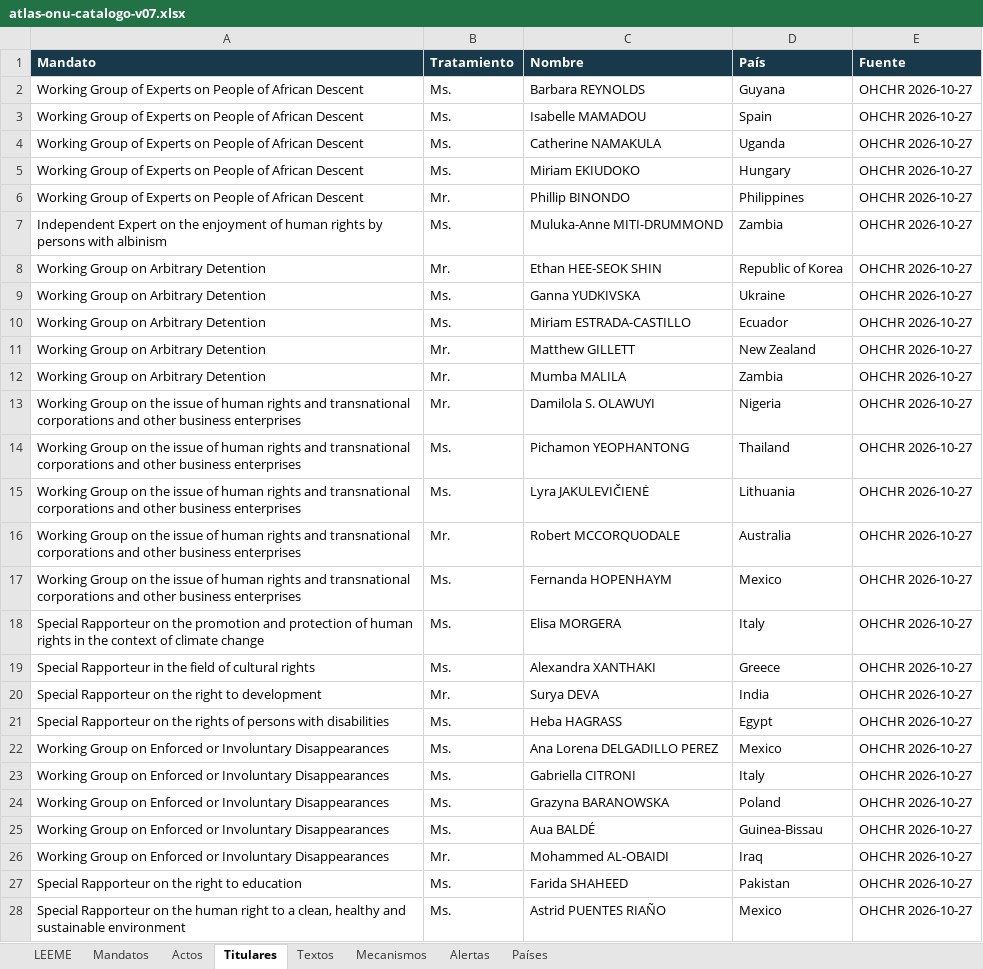
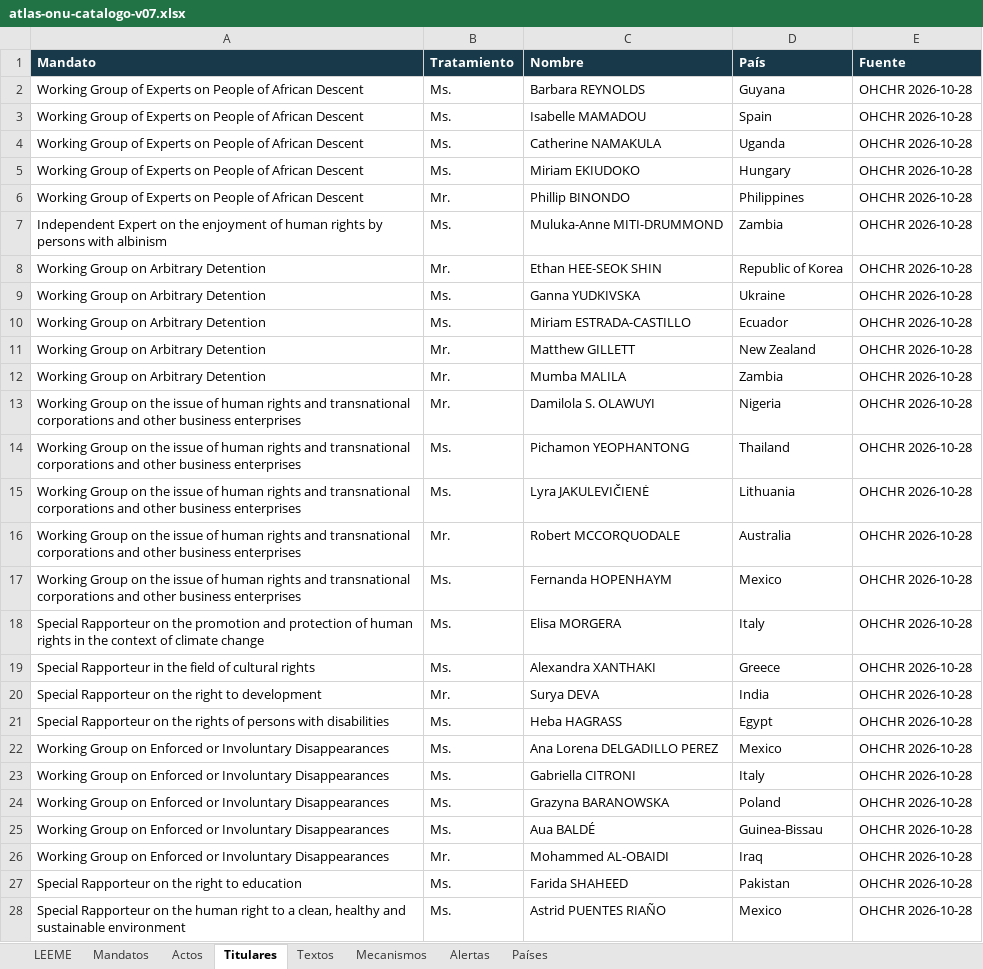
Before and after one commit to sukima-labs/atlasonu, an Excel workbook: data/atlas-onu-catalogo-v07.xlsx, sheet Titulares, drawn as a sheet; only a part is shown; values as stored, in another font and other column widths than the file's, no borders; the diff covers the shown part only; the diff names each change by its address in the sheet, - before the commit and + after, or states it on an @@ line.

```diff
--- a/data/atlas-onu-catalogo-v07.xlsx (sheet Titulares)
+++ b/data/atlas-onu-catalogo-v07.xlsx (sheet Titulares)
-E2:E28 (Fuente): OHCHR 2026-10-27
+E2:E28 (Fuente): OHCHR 2026-10-28
```
Also changed, not shown: 53 edited cells elsewhere in this sheet, sheet Textos, sheet Alertas, sheet Mandatos, sheet Actos, sheet LEEME, 15 other files.
